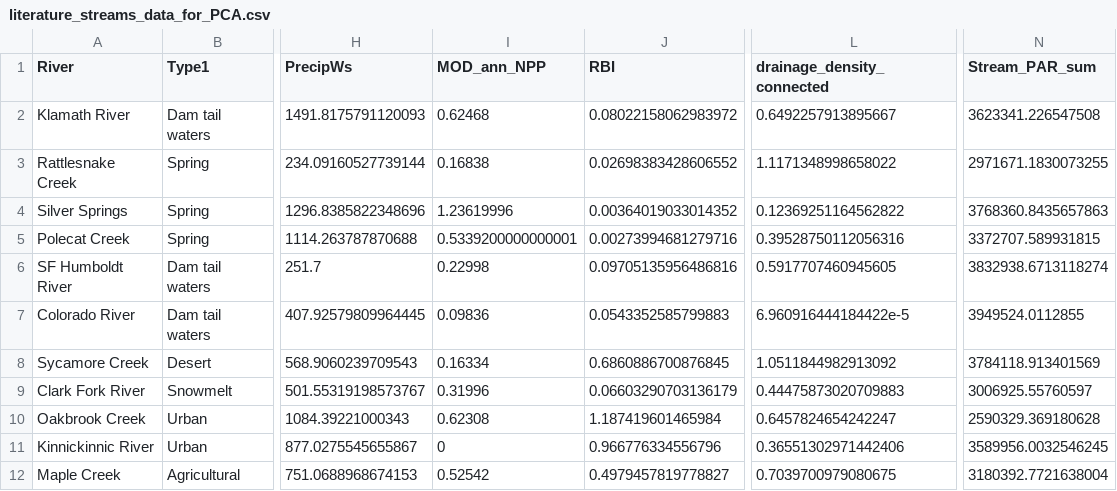
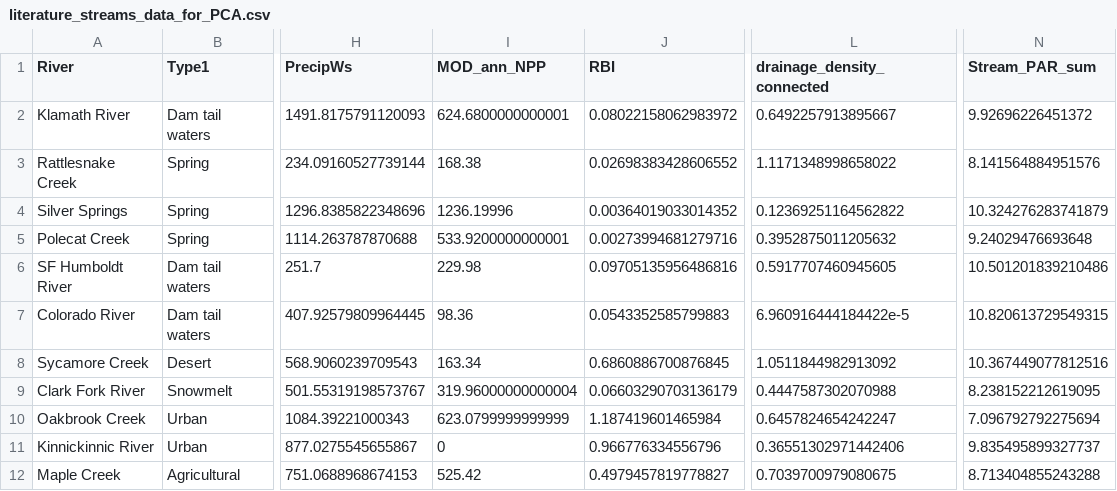
Before and after one commit to hlowman/except_heterotrophy, a CSV file: data_working/literature_streams_data_for_PCA.csv, drawn as a sheet; only a part is shown, gaps mark what is left out; the diff names each change by its address in the sheet, - before the commit and + after, or states it on an @@ line.

```diff
--- a/data_working/literature_streams_data_for_PCA.csv
+++ b/data_working/literature_streams_data_for_PCA.csv
-I2 (MOD_ann_NPP): 0.62468
+I2 (MOD_ann_NPP): 624.6800000000001
-N2 (Stream_PAR_sum): 3623341.226547508
+N2 (Stream_PAR_sum): 9.92696226451372
-I3 (MOD_ann_NPP): 0.16838
+I3 (MOD_ann_NPP): 168.38
-N3 (Stream_PAR_sum): 2971671.1830073255
+N3 (Stream_PAR_sum): 8.141564884951576
-I4 (MOD_ann_NPP): 1.23619996
+I4 (MOD_ann_NPP): 1236.19996
-N4 (Stream_PAR_sum): 3768360.8435657863
+N4 (Stream_PAR_sum): 10.324276283741879
-I5 (MOD_ann_NPP): 0.5339200000000001
+I5 (MOD_ann_NPP): 533.9200000000001
-L5 (drainage_density_connected): 0.39528750112056316
+L5 (drainage_density_connected): 0.3952875011205632
-N5 (Stream_PAR_sum): 3372707.589931815
+N5 (Stream_PAR_sum): 9.24029476693648
-I6 (MOD_ann_NPP): 0.22998
+I6 (MOD_ann_NPP): 229.98
-N6 (Stream_PAR_sum): 3832938.6713118274
+N6 (Stream_PAR_sum): 10.501201839210486
-I7 (MOD_ann_NPP): 0.09836
+I7 (MOD_ann_NPP): 98.36
-N7 (Stream_PAR_sum): 3949524.0112855
+N7 (Stream_PAR_sum): 10.820613729549315
-I8 (MOD_ann_NPP): 0.16334
+I8 (MOD_ann_NPP): 163.34
-N8 (Stream_PAR_sum): 3784118.913401569
+N8 (Stream_PAR_sum): 10.367449077812516
-I9 (MOD_ann_NPP): 0.31996
+I9 (MOD_ann_NPP): 319.96000000000004
-L9 (drainage_density_connected): 0.44475873020709883
+L9 (drainage_density_connected): 0.4447587302070988
-N9 (Stream_PAR_sum): 3006925.55760597
+N9 (Stream_PAR_sum): 8.238152212619095
-I10 (MOD_ann_NPP): 0.62308
+I10 (MOD_ann_NPP): 623.0799999999999
-N10 (Stream_PAR_sum): 2590329.369180628
+N10 (Stream_PAR_sum): 7.096792792275694
-N11 (Stream_PAR_sum): 3589956.0032546245
+N11 (Stream_PAR_sum): 9.835495899327737
-I12 (MOD_ann_NPP): 0.52542
+I12 (MOD_ann_NPP): 525.42
-N12 (Stream_PAR_sum): 3180392.7721638004
+N12 (Stream_PAR_sum): 8.713404855243288
```
Also changed, not shown: data_working/literature_streams_watershed_summary_data.csv, 5 other files.
